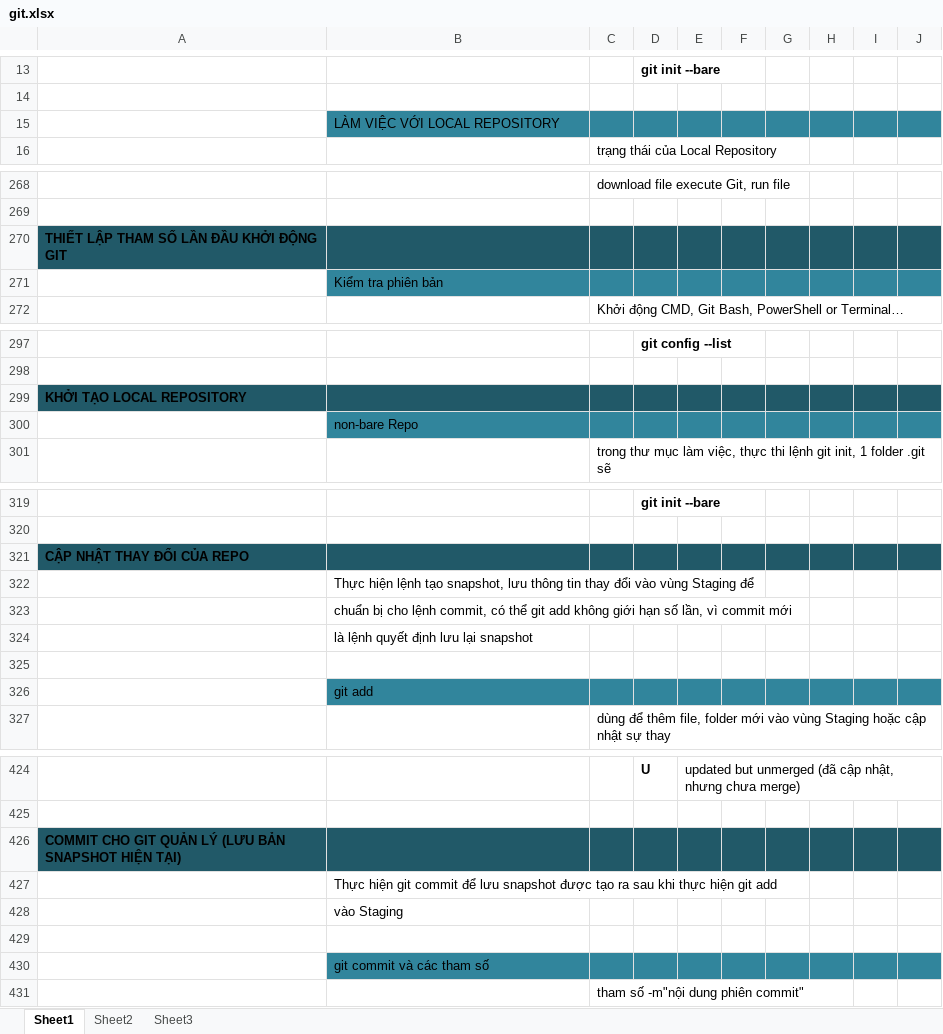
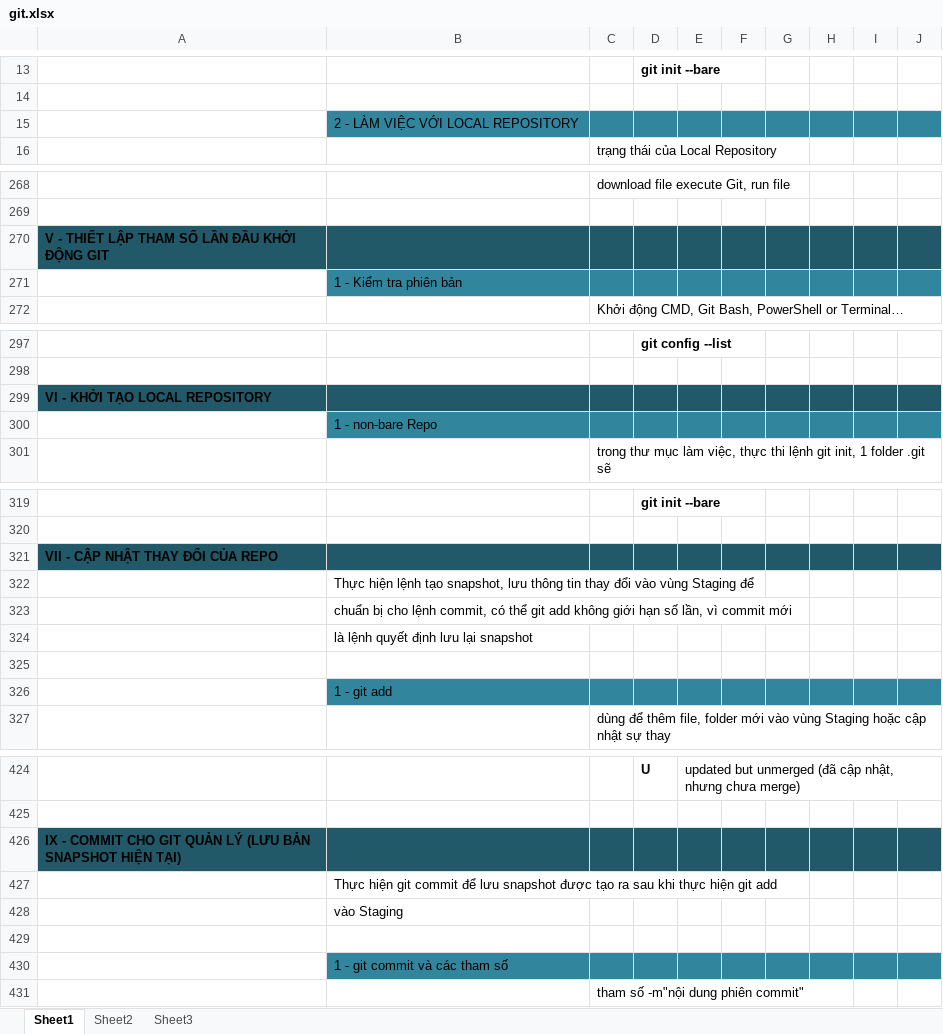
Before and after one commit to hienpham5290/LearningGit, an Excel workbook: git.xlsx, sheet Sheet1, drawn as a sheet; only a part is shown, gaps mark what is left out; values as stored, in another font and other column widths than the file's, no borders; charts and pictures not drawn; the diff covers the shown part only; the diff names each change by its address in the sheet, - before the commit and + after, or states it on an @@ line.

```diff
--- a/git.xlsx (sheet Sheet1)
+++ b/git.xlsx (sheet Sheet1)
-B15: LÀM VIỆC VỚI LOCAL REPOSITORY
+B15: 2 - LÀM VIỆC VỚI LOCAL REPOSITORY
-A270: THIẾT LẬP THAM SỐ LẦN ĐẦU KHỞI ĐỘNG GIT
+A270: V - THIẾT LẬP THAM SỐ LẦN ĐẦU KHỞI ĐỘNG GIT
-B271: Kiểm tra phiên bản
+B271: 1 - Kiểm tra phiên bản
-A299: KHỞI TẠO LOCAL REPOSITORY
+A299: VI - KHỞI TẠO LOCAL REPOSITORY
-B300: non-bare Repo
+B300: 1 - non-bare Repo
-A321: CẬP NHẬT THAY ĐỔI CỦA REPO
+A321: VII - CẬP NHẬT THAY ĐỔI CỦA REPO
-B326: git add
+B326: 1 - git add
-A426: COMMIT CHO…
+A426: IX - COMMIT CHO…
-B430: git commit và các tham số
+B430: 1 - git commit và các tham số
```
Also changed, not shown: 63 edited cells elsewhere in this sheet, charts or pictures.
